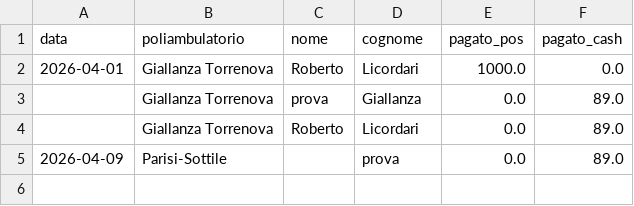
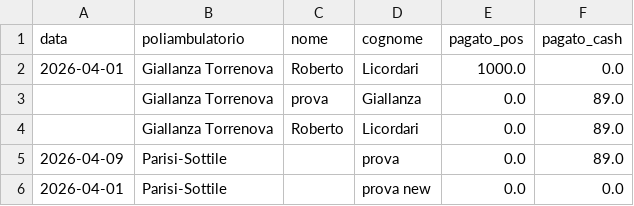
Before and after one commit to rlicordari/report_privato, a CSV file: data/visits.csv, drawn as a sheet; the diff names each change by its address in the sheet, - before the commit and + after, or states it on an @@ line.

Commit message:
Visita: prova new  @ Parisi-Sottile (2026-04-01)

```diff
--- a/data/visits.csv
+++ b/data/visits.csv
+row 6: 2026-04-01 | Parisi-Sottile |  | prova new | 0.0 | 0.0
```
